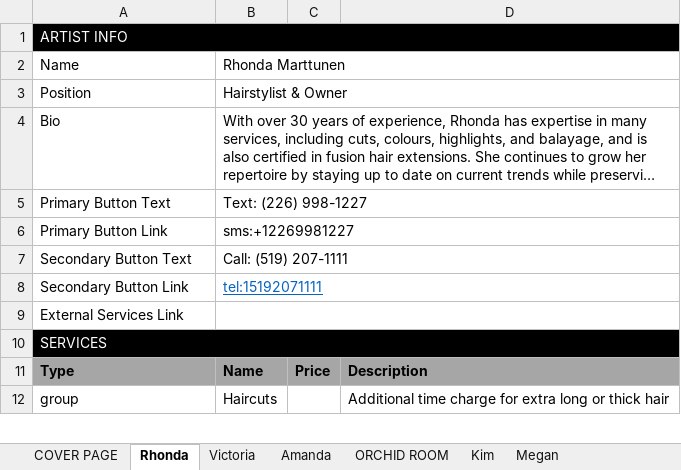
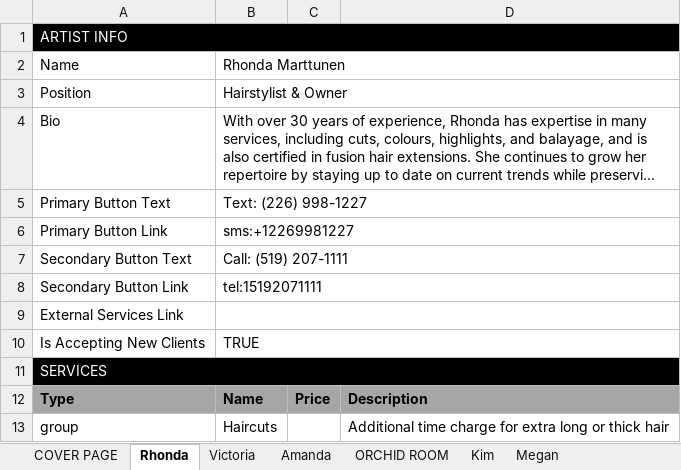
Before and after one commit to LuxeHairArtistryCo/LuxeHairArtistryCo.github.io, an Excel workbook: artists_info.xlsm, sheet Rhonda, drawn as a sheet; only a part is shown; long unchanged cells end in …; values as stored, in another font and other column widths than the file's, no borders; conditional formats not drawn; the diff names each change by its address in the sheet, - before the commit and + after, or states it on an @@ line.

Commit message:
1.4.0: Added isAcceptingNewClients flag, updtd card group to hide description when opening service list

```diff
--- a/artists_info.xlsm (sheet Rhonda)
+++ b/artists_info.xlsm (sheet Rhonda)
@@ B8 underline: on → off, text colour: #0563C1 → black @@
+row 10: Is Accepting New Clients | TRUE
```
Also changed, not shown: sheet Victoria, sheet Amanda, sheet Kim, sheet Megan, 4 other files.
